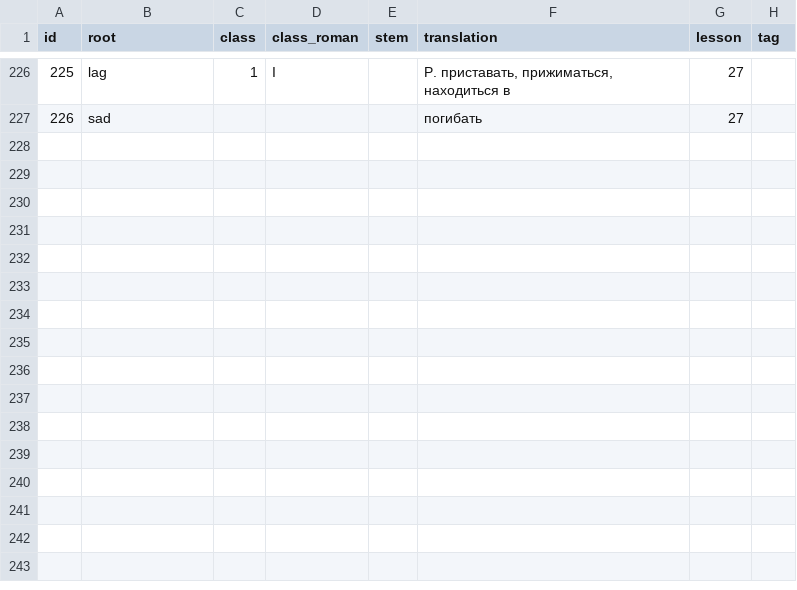
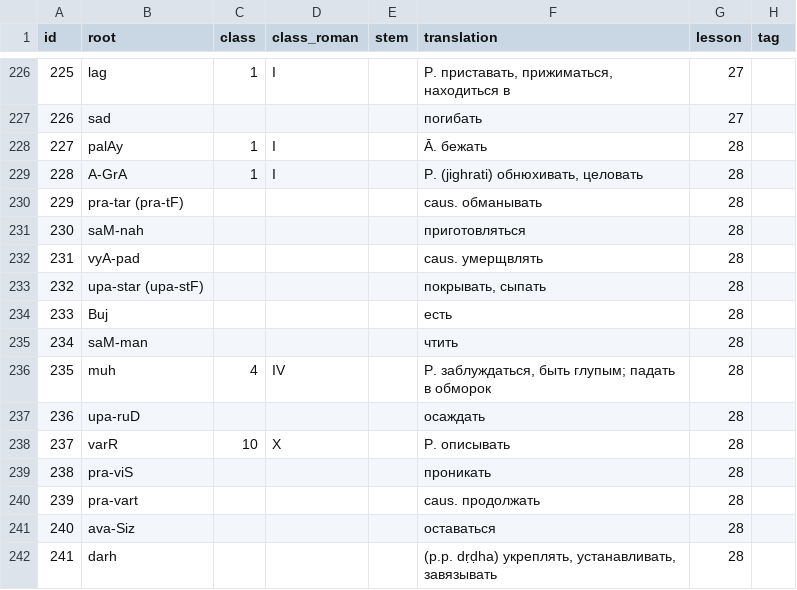
Before and after one commit to alexander-myltsev/buhler-sanskrit-book, a TSV file: src/dictionary/verb.tsv, drawn as a sheet; only a part is shown, gaps mark what is left out.

```diff
--- a/src/dictionary/verb.tsv
+++ b/src/dictionary/verb.tsv
@@ -227 +227,16 @@ id	root	class	class_roman	stem	translation	lesson	tag
 226	sad				погибать	27
+227	palAy	1	I		Ā. бежать	28
+228	A-GrA	1	I		P. (jighrati) обнюхивать, целовать	28
+229	pra-tar (pra-tF)				caus. обманывать	28
+230	saM-nah				приготовляться	28
+231	vyA-pad				caus. умерщвлять	28
+232	upa-star (upa-stF)				покрывать, сыпать	28
+233	Buj				есть	28
+234	saM-man				чтить	28
+235	muh	4	IV		P. заблуждаться, быть глупым; падать в обморок	28
+236	upa-ruD				осаждать	28
+237	varR	10	X		P. описывать	28
+238	pra-viS				проникать	28
+239	pra-vart				caus. продолжать	28
+240	ava-Siz				оставаться	28
+241	darh				(p.p. dṛḍha) укреплять, устанавливать, завязывать	28
```
Also changed, not shown: src/dictionary/adjective.tsv, src/dictionary/noun.tsv, 1 other file.
